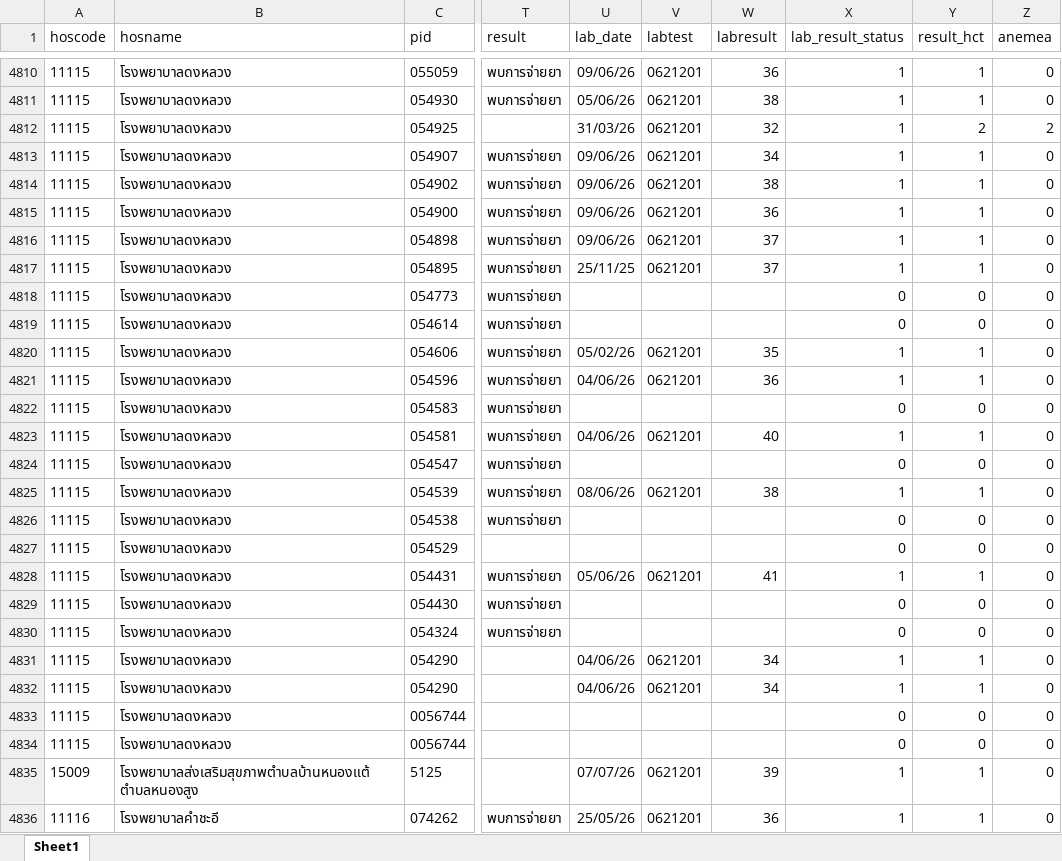
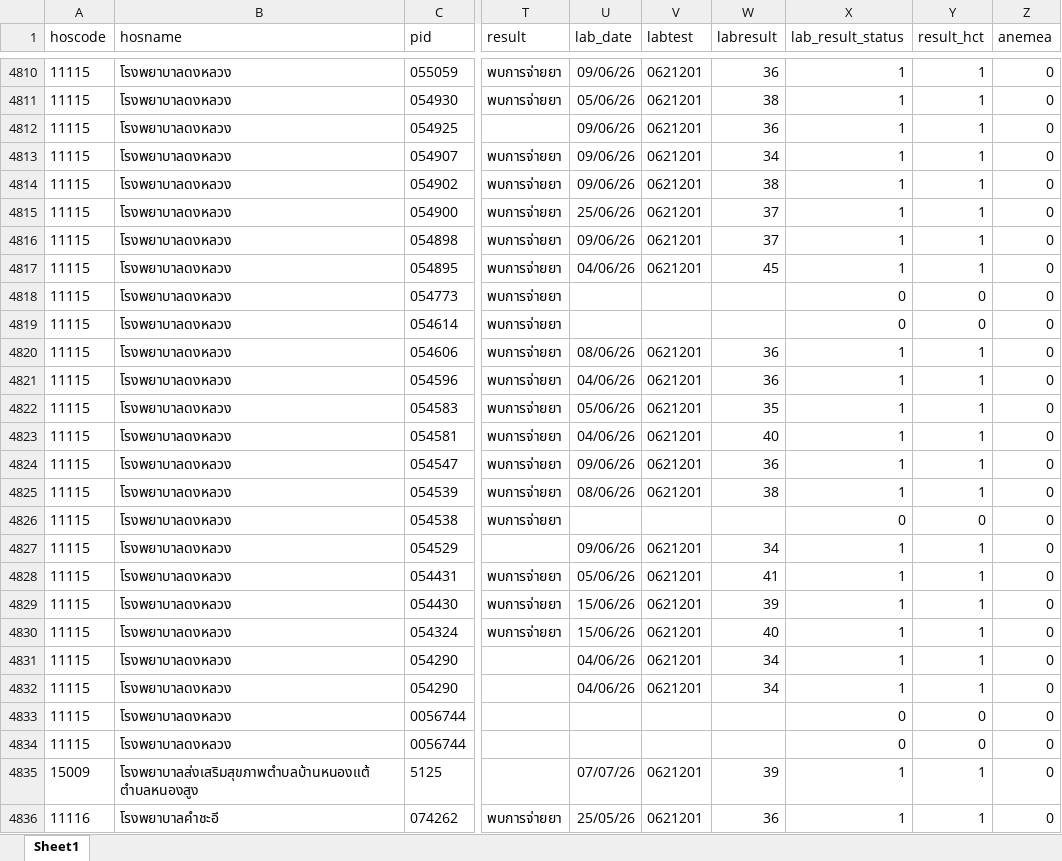
Before and after one commit to thering999/mchmuk, an Excel workbook: tmp_exchange_data.xlsx, sheet Sheet1, drawn as a sheet; only a part is shown, gaps mark what is left out; values as stored, in another font and other column widths than the file's, no borders; the diff covers the shown part only; the diff names each change by its address in the sheet, - before the commit and + after, or states it on an @@ line.

Commit message:
📊 อัปเดตข้อมูล HDC โดย Admin เมื่อ 13 สิงหาคม 2569 เวลา 15:57 น. (tmp_exchange_data.xlsx)

```diff
--- a/tmp_exchange_data.xlsx (sheet Sheet1)
+++ b/tmp_exchange_data.xlsx (sheet Sheet1)
-U4812 (lab_date): 31/03/26
+U4812 (lab_date): 09/06/26
-W4812 (labresult): 32
+W4812 (labresult): 36
-Y4812 (result_hct): 2
+Y4812 (result_hct): 1
-Z4812 (anemea): 2
+Z4812 (anemea): 0
-U4815 (lab_date): 09/06/26
+U4815 (lab_date): 25/06/26
-W4815 (labresult): 36
+W4815 (labresult): 37
-U4817 (lab_date): 25/11/25
+U4817 (lab_date): 04/06/26
-W4817 (labresult): 37
+W4817 (labresult): 45
-U4820 (lab_date): 05/02/26
+U4820 (lab_date): 08/06/26
-W4820 (labresult): 35
+W4820 (labresult): 36
-U4822 (lab_date): (empty)
+U4822 (lab_date): 05/06/26
-V4822 (labtest): (empty)
+V4822 (labtest): 0621201
-W4822 (labresult): (empty)
+W4822 (labresult): 35
-X4822 (lab_result_status): 0
+X4822 (lab_result_status): 1
-Y4822 (result_hct): 0
+Y4822 (result_hct): 1
-U4824 (lab_date): (empty)
+U4824 (lab_date): 09/06/26
-V4824 (labtest): (empty)
+V4824 (labtest): 0621201
-W4824 (labresult): (empty)
+W4824 (labresult): 36
-X4824 (lab_result_status): 0
+X4824 (lab_result_status): 1
-Y4824 (result_hct): 0
+Y4824 (result_hct): 1
-U4827 (lab_date): (empty)
+U4827 (lab_date): 09/06/26
-V4827 (labtest): (empty)
+V4827 (labtest): 0621201
-W4827 (labresult): (empty)
+W4827 (labresult): 34
-X4827 (lab_result_status): 0
+X4827 (lab_result_status): 1
-Y4827 (result_hct): 0
+Y4827 (result_hct): 1
-U4829:U4830 (lab_date): (empty)
+U4829:U4830 (lab_date): 15/06/26
-V4829:V4830 (labtest): (empty)
+V4829:V4830 (labtest): 0621201
-W4829 (labresult): (empty)
+W4829 (labresult): 39
-X4829:X4830 (lab_result_status): 0
+X4829:X4830 (lab_result_status): 1
-Y4829:Y4830 (result_hct): 0
+Y4829:Y4830 (result_hct): 1
-W4830 (labresult): (empty)
+W4830 (labresult): 40
```
Also changed, not shown: 1201 edited cells elsewhere in this sheet.
